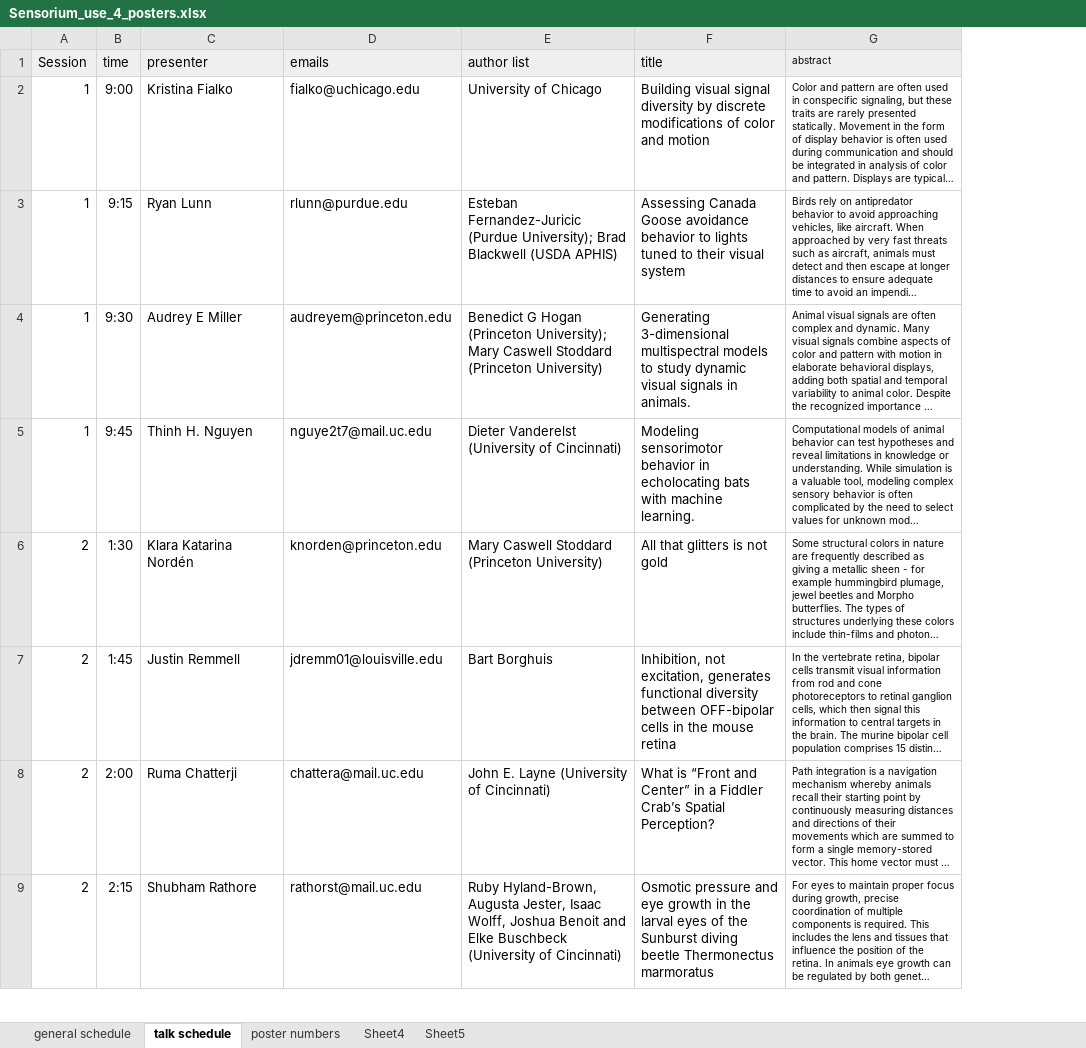
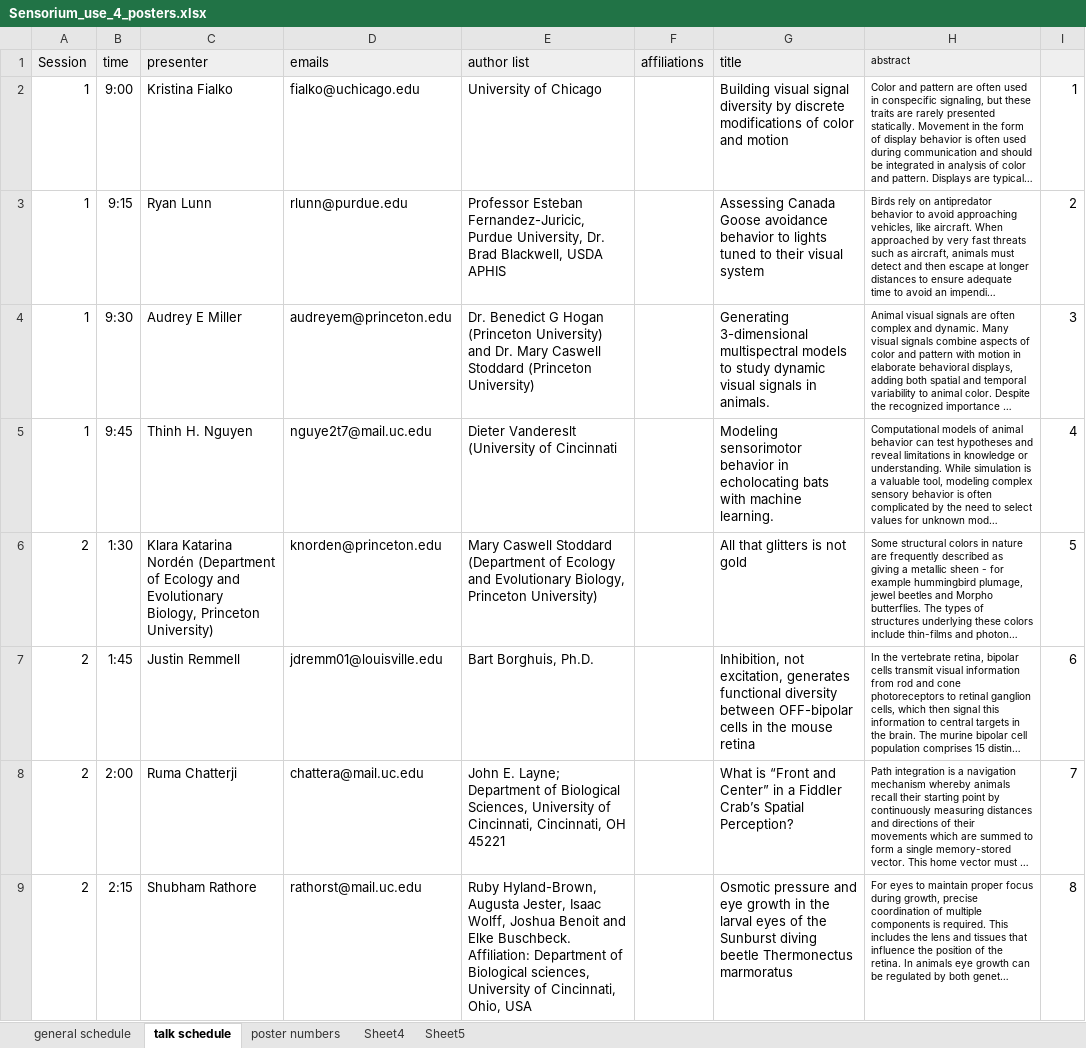
Before and after one commit to dvanderelst/SensoriumAbstracts, an Excel workbook: Sensorium_use_4_posters.xlsx, sheet talk schedule, drawn as a sheet; only a part is shown; long unchanged cells end in …; values as stored, in another font and other column widths than the file's, no borders; charts and pictures not drawn; the diff covers the shown part only; the diff names each change by its address in the sheet, - before the commit and + after, or states it on an @@ line.

```diff
--- a/Sensorium_use_4_posters.xlsx (sheet talk schedule)
+++ b/Sensorium_use_4_posters.xlsx (sheet talk schedule)
+column F (affiliations), empty
+column I, rows 2-9: 1 | 2 | 3 | 4 | 5 | 6 | 7 | 8
-E3 (author list): Esteban Fernandez-Juricic (Purdue University); Brad Blackwell (USDA APHIS)
+E3 (author list): Professor Esteban Fernandez-Juricic, Purdue University, Dr. Brad Blackwell, USDA APHIS
-E4 (author list): Benedict G Hogan (Princeton University); Mary Caswell…
+E4 (author list): Dr. Benedict G Hogan (Princeton University) and Dr. Mary Caswell…
-E5 (author list): Dieter Vanderelst (University of Cincinnati)
+E5 (author list): Dieter Vandereslt (University of Cincinnati
-C6 (presenter): …Katarina Nordén
+C6 (presenter): …Katarina Nordén (Department of Ecology and Evolutionary Biology, Princeton University)
-E6 (author list): …Caswell Stoddard (Princeton University)
+E6 (author list): …Caswell Stoddard (Department of Ecology and Evolutionary Biology, Princeton University)
-E7 (author list): Bart Borghuis
+E7 (author list): Bart Borghuis, Ph.D.
-E8 (author list): John E. Layne (University of Cincinnati)
+E8 (author list): John E. Layne; Department of Biological Sciences, University of Cincinnati, Cincinnati, OH 45221
-E9 (author list): …and Elke Buschbeck (University of Cincinnati)
+E9 (author list): …and Elke Buschbeck. Affiliation: Department of Biological sciences, University of Cincinnati, Ohio, USA
```
Also changed, not shown: 5 edited cells elsewhere in this sheet, sheet poster numbers, sheet Sheet5, charts or pictures, Sensorium.xlsx, 6 other files.
